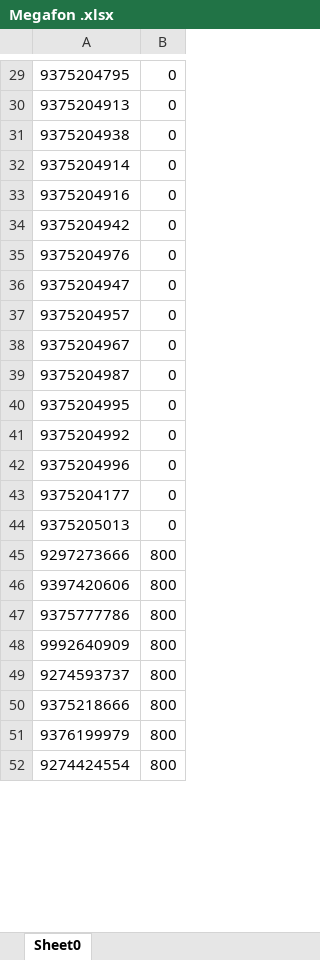
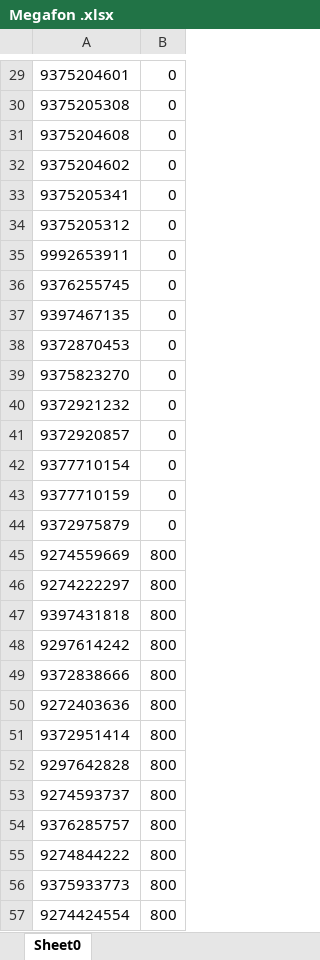
Before and after one commit to i-gabdrahmanov/PhoneCollectApp, an Excel workbook: Megafon .xlsx, sheet Sheet0, drawn as a sheet; only a part is shown, gaps mark what is left out; values as stored, in another font and other column widths than the file's, no borders; addresses are those after the commit; the diff covers the shown part only; the diff names each change by its address in the sheet, - before the commit and + after, or states it on an @@ line.

```diff
--- a/Megafon .xlsx (sheet Sheet0)
+++ b/Megafon .xlsx (sheet Sheet0)
-A29: 9375204795
+A29: 9375204601
-A30: 9375204913
+A30: 9375205308
-A31: 9375204938
+A31: 9375204608
-A32: 9375204914
+A32: 9375204602
-A33: 9375204916
+A33: 9375205341
-A34: 9375204942
+A34: 9375205312
-A35: 9375204976
+A35: 9992653911
-A36: 9375204947
+A36: 9376255745
-A37: 9375204957
+A37: 9397467135
-A38: 9375204967
+A38: 9372870453
-A39: 9375204987
+A39: 9375823270
-A40: 9375204995
+A40: 9372921232
-A41: 9375204992
+A41: 9372920857
-A42: 9375204996
+A42: 9377710154
-A43: 9375204177
+A43: 9377710159
-A44: 9375205013
+A44: 9372975879
-A45: 9297273666
+A45: 9274559669
-A46: 9397420606
+A46: 9274222297
-A47: 9375777786
+A47: 9397431818
-A48: 9992640909
+A48: 9297614242
+row 49: 9372838666 | 800
+row 50: 9272403636 | 800
+row 51: 9372951414 | 800
+row 52: 9297642828 | 800
-A54: 9375218666
+A54: 9376285757
-A55: 9376199979
+A55: 9274844222
+row 56: 9375933773 | 800
```
Also changed, not shown: 12 added rows, 18 removed rows, 4 moved rows and 32 edited cells elsewhere in this sheet, 7 other files.
